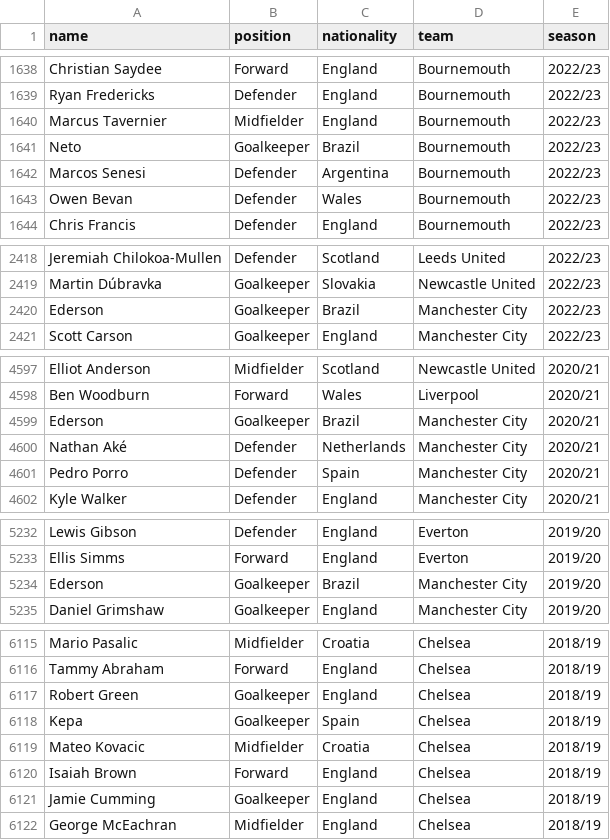
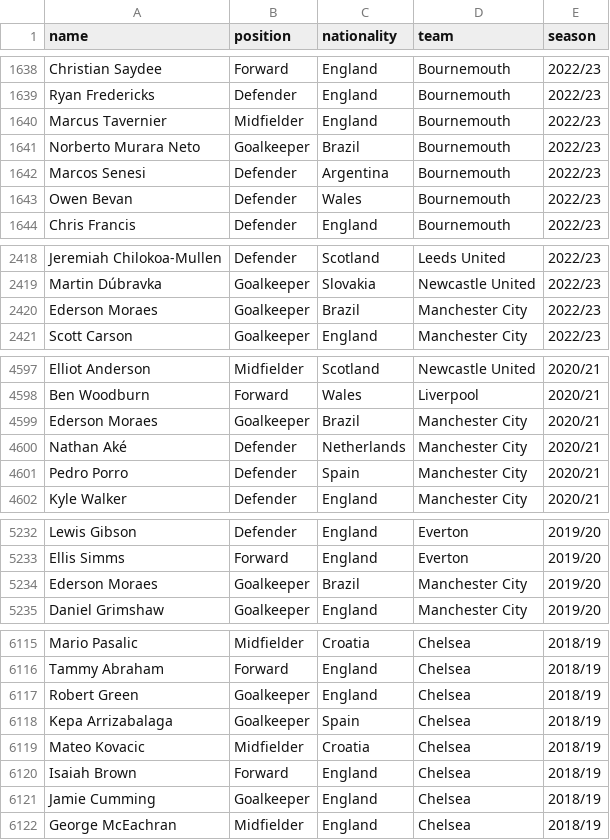
Before and after one commit to TheOX7/Best-Team-Selection-FPL, a CSV file: data/processed/players_information.csv, drawn as a sheet; only a part is shown, gaps mark what is left out; the diff covers the shown part only.

```diff
--- a/data/processed/players_information.csv
+++ b/data/processed/players_information.csv
@@ -1640,3 +1640,3 @@ Ryan Fredericks,Defender,England,Bournemouth,2022/23
 Marcus Tavernier,Midfielder,England,Bournemouth,2022/23
-Neto,Goalkeeper,Brazil,Bournemouth,2022/23
+Norberto Murara Neto,Goalkeeper,Brazil,Bournemouth,2022/23
 Marcos Senesi,Defender,Argentina,Bournemouth,2022/23
@@ -2419,3 +2419,3 @@ Jeremiah Chilokoa-Mullen,Defender,Scotland,Leeds United,2022/23
 Martin Dúbravka,Goalkeeper,Slovakia,Newcastle United,2022/23
-Ederson,Goalkeeper,Brazil,Manchester City,2022/23
+Ederson Moraes,Goalkeeper,Brazil,Manchester City,2022/23
 Scott Carson,Goalkeeper,England,Manchester City,2022/23
@@ -4598,3 +4598,3 @@ Elliot Anderson,Midfielder,Scotland,Newcastle United,2020/21
 Ben Woodburn,Forward,Wales,Liverpool,2020/21
-Ederson,Goalkeeper,Brazil,Manchester City,2020/21
+Ederson Moraes,Goalkeeper,Brazil,Manchester City,2020/21
 Nathan Aké,Defender,Netherlands,Manchester City,2020/21
@@ -5233,3 +5233,3 @@ Lewis Gibson,Defender,England,Everton,2019/20
 Ellis Simms,Forward,England,Everton,2019/20
-Ederson,Goalkeeper,Brazil,Manchester City,2019/20
+Ederson Moraes,Goalkeeper,Brazil,Manchester City,2019/20
 Daniel Grimshaw,Goalkeeper,England,Manchester City,2019/20
@@ -6117,3 +6117,3 @@ Tammy Abraham,Forward,England,Chelsea,2018/19
 Robert Green,Goalkeeper,England,Chelsea,2018/19
-Kepa,Goalkeeper,Spain,Chelsea,2018/19
+Kepa Arrizabalaga,Goalkeeper,Spain,Chelsea,2018/19
 Mateo Kovacic,Midfielder,Croatia,Chelsea,2018/19
```
Also changed, not shown: 13 edited cells elsewhere in this file, 3 other files.
